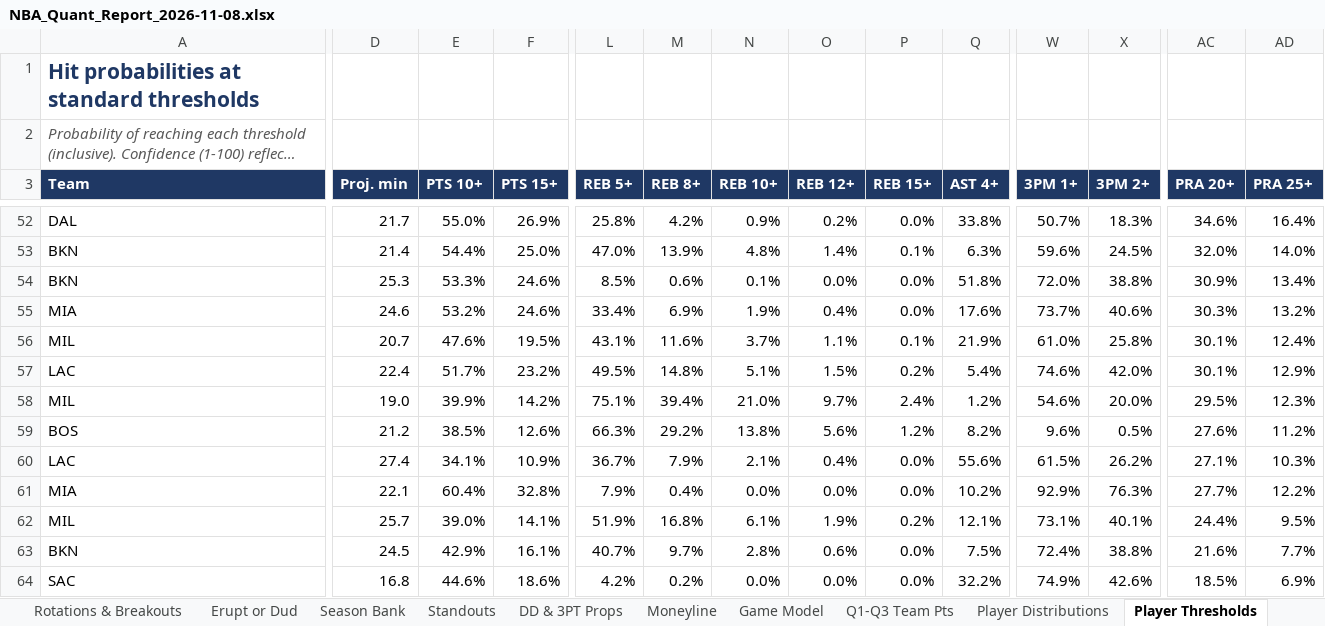
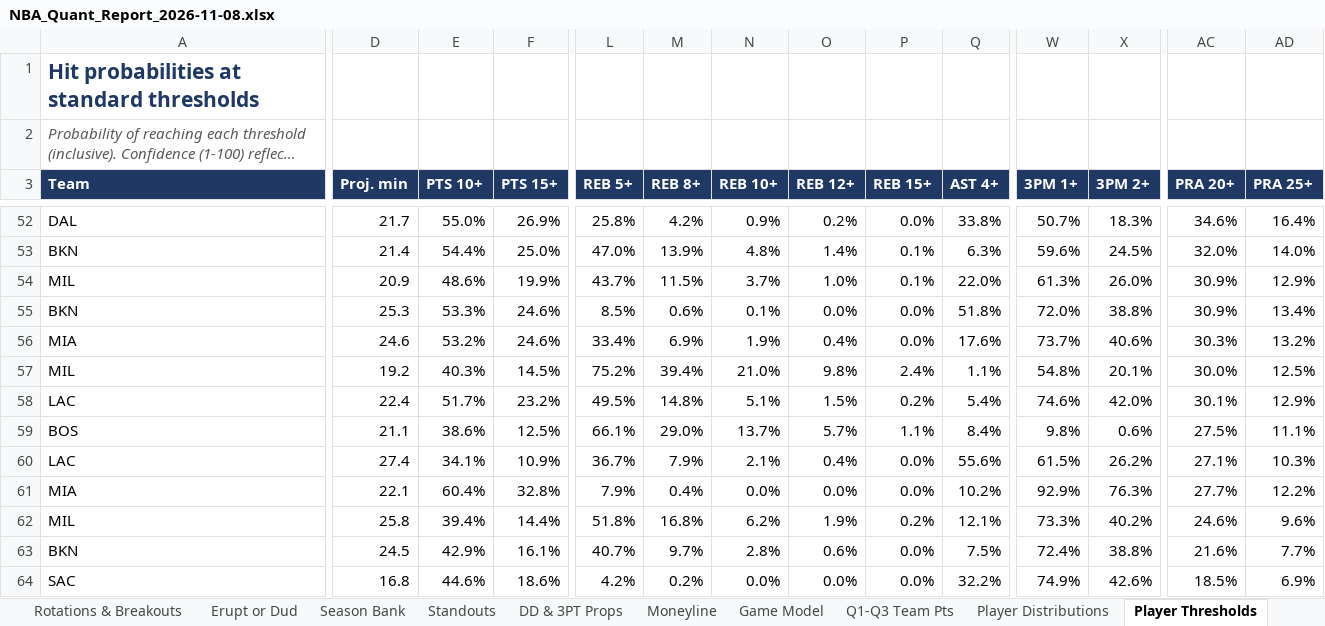
Before and after one commit to HeyShawtty/nba-quant-desk, an Excel workbook: reports/NBA_Quant_Report_2026-11-08.xlsx, sheet Player Thresholds, drawn as a sheet; only a part is shown, gaps mark what is left out; long unchanged cells end in …; values as stored, in another font and other column widths than the file's, no borders; removed rows and columns are numbered as before the commit, all else as after; rows hold the shown columns only; the diff covers the shown part only; the diff names each change by its address in the sheet, - before the commit and + after, or states it on an @@ line.

```diff
--- a/reports/NBA_Quant_Report_2026-11-08.xlsx (sheet Player Thresholds)
+++ b/reports/NBA_Quant_Report_2026-11-08.xlsx (sheet Player Thresholds)
+row 54: MIL | 20.9 | 48.6% | 19.9% | 43.7% | 11.5% | 3.7% | 1.0% | 0.1% | 22.0% | 61.3% | 26.0% | 30.9% | 12.9%
-row 56: MIL | 20.7 | 47.6% | 19.5% | 43.1% | 11.6% | 3.7% | 1.1% | 0.1% | 21.9% | 61.0% | 25.8% | 30.1% | 12.4%
+row 57: MIL | 19.2 | 40.3% | 14.5% | 75.2% | 39.4% | 21.0% | 9.8% | 2.4% | 1.1% | 54.8% | 20.1% | 30.0% | 12.5%
-row 58: MIL | 19.0 | 39.9% | 14.2% | 75.1% | 39.4% | 21.0% | 9.7% | 2.4% | 1.2% | 54.6% | 20.0% | 29.5% | 12.3%
-D59 (Proj. min): 21.2
+D59 (Proj. min): 21.1
-E59 (PTS 10+): 38.5%
+E59 (PTS 10+): 38.6%
-F59 (PTS 15+): 12.6%
+F59 (PTS 15+): 12.5%
-L59 (REB 5+): 66.3%
+L59 (REB 5+): 66.1%
-M59 (REB 8+): 29.2%
+M59 (REB 8+): 29.0%
-N59 (REB 10+): 13.8%
+N59 (REB 10+): 13.7%
-O59 (REB 12+): 5.6%
+O59 (REB 12+): 5.7%
-P59 (REB 15+): 1.2%
+P59 (REB 15+): 1.1%
-Q59 (AST 4+): 8.2%
+Q59 (AST 4+): 8.4%
-W59 (3PM 1+): 9.6%
+W59 (3PM 1+): 9.8%
-X59 (3PM 2+): 0.5%
+X59 (3PM 2+): 0.6%
-AC59 (PRA 20+): 27.6%
+AC59 (PRA 20+): 27.5%
-AD59 (PRA 25+): 11.2%
+AD59 (PRA 25+): 11.1%
-D62 (Proj. min): 25.7
+D62 (Proj. min): 25.8
-E62 (PTS 10+): 39.0%
+E62 (PTS 10+): 39.4%
-F62 (PTS 15+): 14.1%
+F62 (PTS 15+): 14.4%
-L62 (REB 5+): 51.9%
+L62 (REB 5+): 51.8%
-N62 (REB 10+): 6.1%
+N62 (REB 10+): 6.2%
-W62 (3PM 1+): 73.1%
+W62 (3PM 1+): 73.3%
-X62 (3PM 2+): 40.1%
+X62 (3PM 2+): 40.2%
-AC62 (PRA 20+): 24.4%
+AC62 (PRA 20+): 24.6%
-AD62 (PRA 25+): 9.5%
+AD62 (PRA 25+): 9.6%
```
Also changed, not shown: 2 added rows, 2 removed rows and 215 edited cells elsewhere in this sheet, sheet Rotations & Breakouts, sheet Player Distributions, sheet SGP & Boost, sheet Slate Leaders, sheet DD & 3PT Props, sheet Box Scores, 10 more sheets, formulas that keep their value, reports/Data_Bank_2026-27.xlsx, 8 other files.
